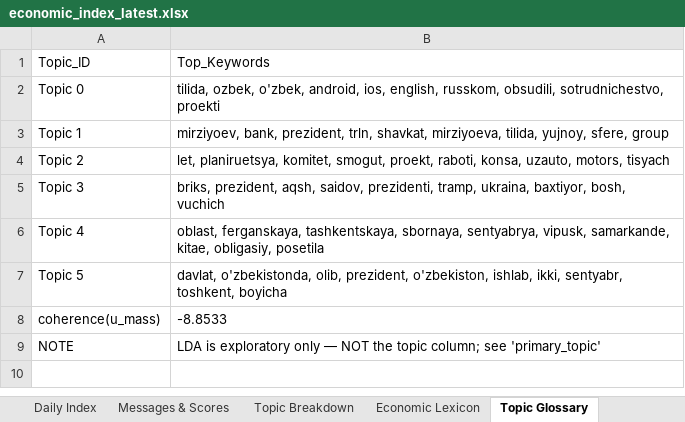
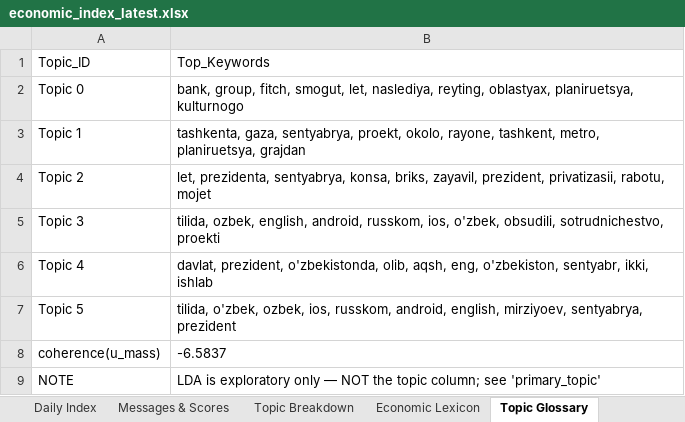
Before and after one commit to ArtikovSh/uz_economic_index, an Excel workbook: output/economic_index_latest.xlsx, sheet Topic Glossary, drawn as a sheet; values as stored, in another font and other column widths than the file's, no borders; the diff names each change by its address in the sheet, - before the commit and + after, or states it on an @@ line.

```diff
--- a/output/economic_index_latest.xlsx (sheet Topic Glossary)
+++ b/output/economic_index_latest.xlsx (sheet Topic Glossary)
-B2: tilida, ozbek, o'zbek, android, ios, english, russkom, obsudili, sotrudnichestvo, proekti
+B2: bank, group, fitch, smogut, let, naslediya, reyting, oblastyax, planiruetsya, kulturnogo
-B3: mirziyoev, bank, prezident, trln, shavkat, mirziyoeva, tilida, yujnoy, sfere, group
+B3: tashkenta, gaza, sentyabrya, proekt, okolo, rayone, tashkent, metro, planiruetsya, grajdan
-B4: let, planiruetsya, komitet, smogut, proekt, raboti, konsa, uzauto, motors, tisyach
+B4: let, prezidenta, sentyabrya, konsa, briks, zayavil, prezident, privatizasii, rabotu, mojet
-B5: briks, prezident, aqsh, saidov, prezidenti, tramp, ukraina, baxtiyor, bosh, vuchich
+B5: tilida, ozbek, english, android, russkom, ios, o'zbek, obsudili, sotrudnichestvo, proekti
-B6: oblast, ferganskaya, tashkentskaya, sbornaya, sentyabrya, vipusk, samarkande, kitae, obligasiy, posetila
+B6: davlat, prezident, o'zbekistonda, olib, aqsh, eng, o'zbekiston, sentyabr, ikki, ishlab
-B7: davlat, o'zbekistonda, olib, prezident, o'zbekiston, ishlab, ikki, sentyabr, toshkent, boyicha
+B7: tilida, o'zbek, ozbek, ios, russkom, android, english, mirziyoev, sentyabrya, prezident
-B8: -8.8533
+B8: -6.5837
```
Also changed, not shown: sheet Messages & Scores, sheet Daily Index, sheet Topic Breakdown, charts or pictures, 3 other files.
